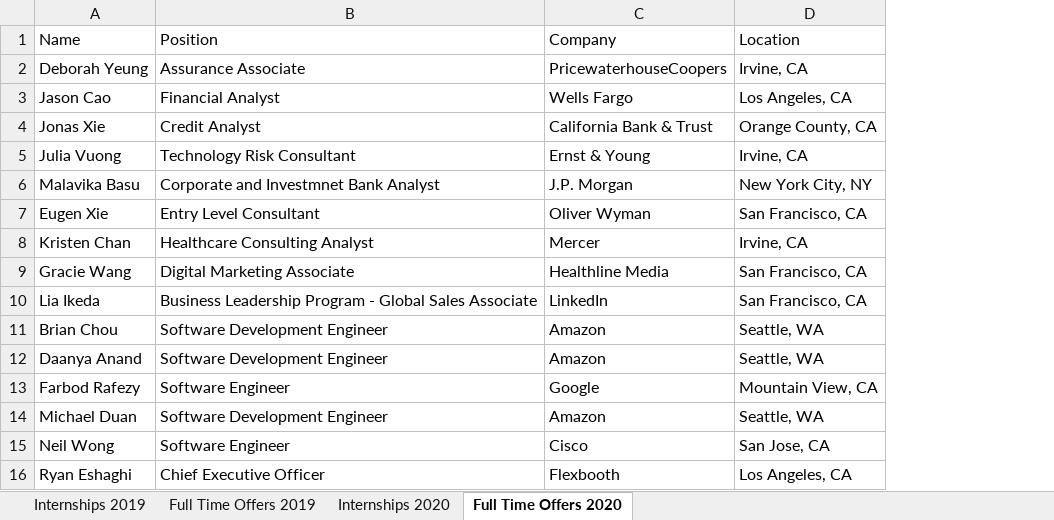
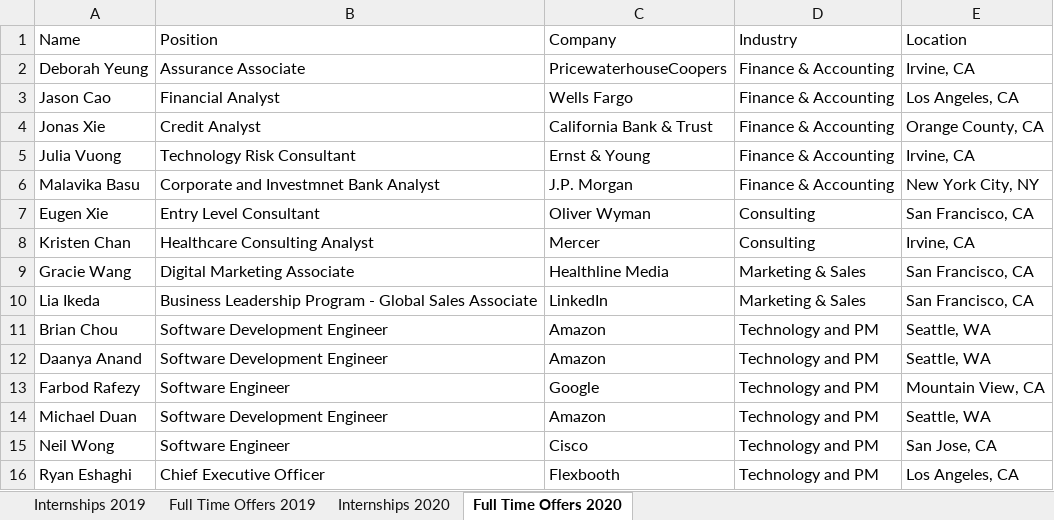
Before and after one commit to dspuci/dspuci-website-gatsby, an Excel workbook: src/data/careers.xlsx, sheet Full Time Offers 2020, drawn as a sheet; values as stored, in another font and other column widths than the file's, no borders; the diff names each change by its address in the sheet, - before the commit and + after, or states it on an @@ line.

```diff
--- a/src/data/careers.xlsx (sheet Full Time Offers 2020)
+++ b/src/data/careers.xlsx (sheet Full Time Offers 2020)
+column D (Industry), rows 2-16: Finance & Accounting | Finance & Accounting | Finance & Accounting | Finance & Accounting | Finance & Accounting | Consulting | Consulting | Marketing & Sales | Marketing & Sales | Technology and PM | Technology and PM | Technology and PM | Technology and PM | Technology and PM | Technology and PM
```
Also changed, not shown: sheet Internships 2020, sheet Internships 2019, 15 other files.
